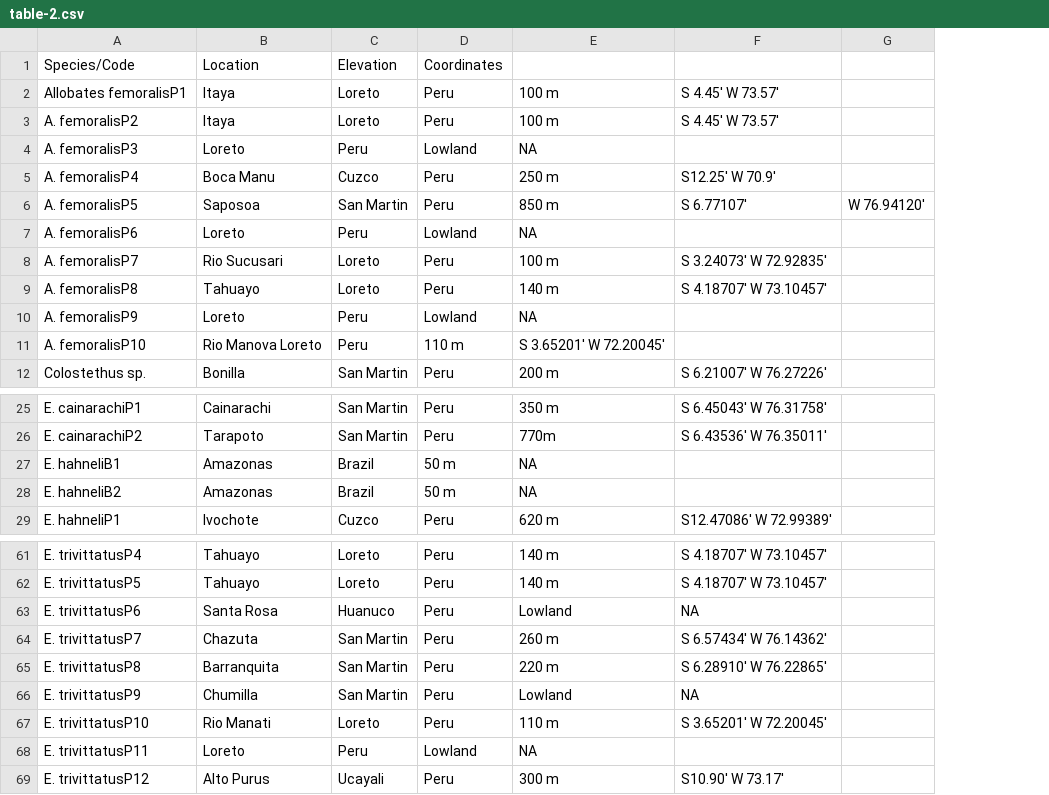
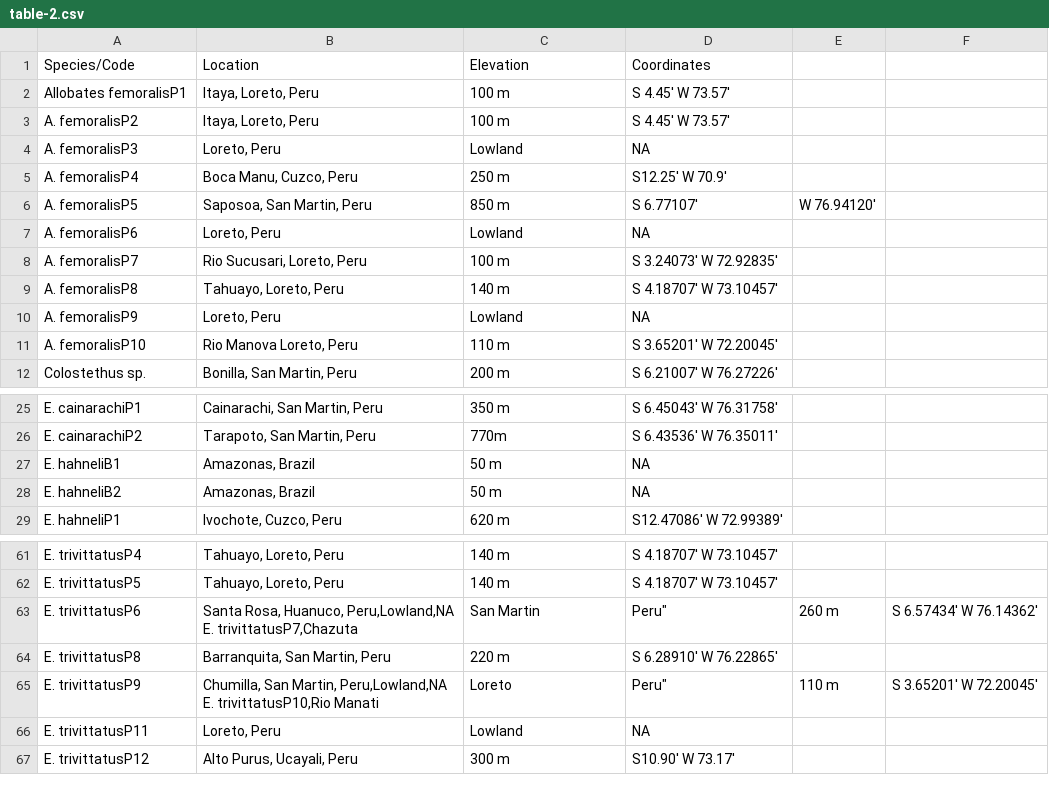
Before and after one commit to rdmpage/imapgenes, a CSV file: DQ523091/table-2.csv, drawn as a sheet; only a part is shown, gaps mark what is left out; removed rows and columns are numbered as before the commit, all else as after; ↵ is a line break in a cell; the diff covers the shown part only; the diff names each change by its address in the sheet, - before the commit and + after, or states it on an @@ line.

Commit message:
More tweaks

```diff
--- a/DQ523091/table-2.csv
+++ b/DQ523091/table-2.csv
-column B (Location), rows 2-12: Itaya | Itaya | Loreto | Boca Manu | Saposoa | Loreto | Rio Sucusari | Tahuayo | Loreto | Rio Manova Loreto | Bonilla; rows 25-29: Cainarachi | Tarapoto | Amazonas | Amazonas | Ivochote; rows 61-63: Tahuayo | Tahuayo | Santa Rosa; rows 65-66: Barranquita | Chumilla; rows 68-69: Loreto | Alto Purus
-column C (Elevation), rows 2-12: Loreto | Loreto | Peru | Cuzco | San Martin | Peru | Loreto | Loreto | Peru | Peru | San Martin; rows 25-29: San Martin | San Martin | Brazil | Brazil | Cuzco; rows 61-63: Loreto | Loreto | Huanuco; rows 65-66: San Martin | San Martin; rows 68-69: Peru | Ucayali
-column D (Coordinates), rows 2-12: Peru | Peru | Lowland | Peru | Peru | Lowland | Peru | Peru | Lowland | 110 m | Peru; rows 25-29: Peru | Peru | 50 m | 50 m | Peru; rows 61-63: all Peru; rows 65-66: Peru | Peru; rows 68-69: Lowland | Peru
+column B (Location), rows 2-12: Itaya, Loreto, Peru | Itaya, Loreto, Peru | Loreto, Peru | Boca Manu, Cuzco, Peru | Saposoa, San Martin, Peru | Loreto, Peru | Rio Sucusari, Loreto, Peru | Tahuayo, Loreto, Peru | Loreto, Peru | Rio Manova Loreto, Peru | Bonilla, San Martin, Peru; rows 25-29: Cainarachi, San Martin, Peru | Tarapoto, San Martin, Peru | Amazonas, Brazil | Amazonas, Brazil | Ivochote, Cuzco, Peru; rows 61-67: Tahuayo, Loreto, Peru | Tahuayo, Loreto, Peru | Santa Rosa, Huanuco, Peru,Lowland,NA ↵ E. trivittatusP7,Chazuta | Barranquita, San Martin, Peru | Chumilla, San Martin, Peru,Lowland,NA ↵ E. trivittatusP10,Rio Manati | Loreto, Peru | Alto Purus, Ucayali, Peru
+column F, rows 63-65: S 6.57434′ W 76.14362′ |  | S 3.65201′ W 72.20045′
-C1: (empty)
+C1: Elevation
-D1: (empty)
+D1: Coordinates
-C4 (Elevation): NA
+C4 (Elevation): Lowland
-D4 (Coordinates): (empty)
+D4 (Coordinates): NA
-C7 (Elevation): NA
+C7 (Elevation): Lowland
-D7 (Coordinates): (empty)
+D7 (Coordinates): NA
-C10 (Elevation): NA
+C10 (Elevation): Lowland
-D10 (Coordinates): (empty)
+D10 (Coordinates): NA
-C11 (Elevation): S 3.65201′ W 72.20045′
+C11 (Elevation): 110 m
-D11 (Coordinates): (empty)
+D11 (Coordinates): S 3.65201′ W 72.20045′
-C27:C28 (Elevation): NA
+C27:C28 (Elevation): 50 m
-D27:D28 (Coordinates): (empty)
+D27:D28 (Coordinates): NA
-C63 (Elevation): Lowland
+C63 (Elevation): San Martin
-D63 (Coordinates): NA
+D63 (Coordinates): Peru"
-E63: (empty)
+E63: 260 m
-row 64: E. trivittatusP7 | Chazuta | San Martin | Peru | 260 m | S 6.57434′ W 76.14362′
-C65 (Elevation): Lowland
+C65 (Elevation): Loreto
-D65 (Coordinates): NA
+D65 (Coordinates): Peru"
-E65: (empty)
+E65: 110 m
-row 67: E. trivittatusP10 | Rio Manati | Loreto | Peru | 110 m | S 3.65201′ W 72.20045′
-C66 (Elevation): NA
+C66 (Elevation): Lowland
-D66 (Coordinates): (empty)
+D66 (Coordinates): NA
```
Also changed, not shown: 10 edited cells elsewhere in this file.
